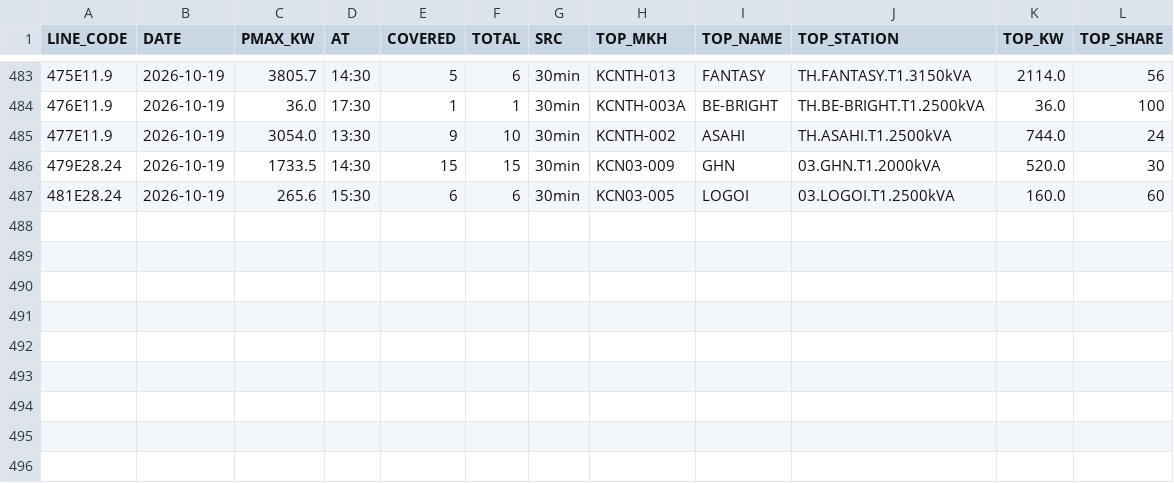
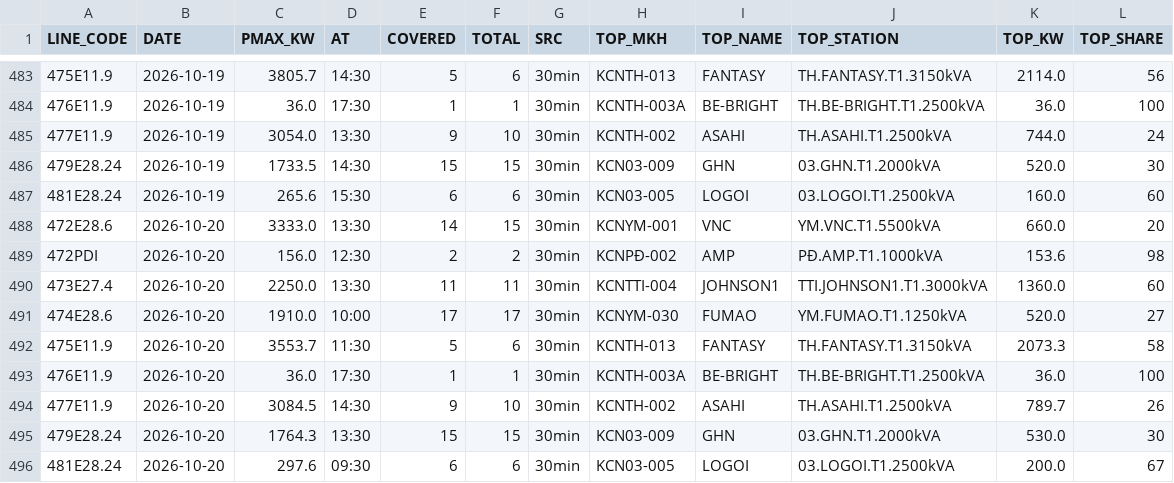
Before and after one commit to Gelex-Electric/shared-diary-pocketbase, a CSV file: public/pmax_line_daily.csv, drawn as a sheet; only a part is shown, gaps mark what is left out.

```diff
--- a/public/pmax_line_daily.csv
+++ b/public/pmax_line_daily.csv
@@ -487 +487,10 @@ LINE_CODE,DATE,PMAX_KW,AT,COVERED,TOTAL,SRC,TOP_MKH,TOP_NAME,TOP_STATION,TOP_KW,
 481E28.24,2026-10-19,265.6,15:30,6,6,30min,KCN03-005,LOGOI,03.LOGOI.T1.2500kVA,160.0,60
+472E28.6,2026-10-20,3333.0,13:30,14,15,30min,KCNYM-001,VNC,YM.VNC.T1.5500kVA,660.0,20
+472PDI,2026-10-20,156.0,12:30,2,2,30min,KCNPĐ-002,AMP,PĐ.AMP.T1.1000kVA,153.6,98
+473E27.4,2026-10-20,2250.0,13:30,11,11,30min,KCNTTI-004,JOHNSON1,TTI.JOHNSON1.T1.3000kVA,1360.0,60
+474E28.6,2026-10-20,1910.0,10:00,17,17,30min,KCNYM-030,FUMAO,YM.FUMAO.T1.1250kVA,520.0,27
+475E11.9,2026-10-20,3553.7,11:30,5,6,30min,KCNTH-013,FANTASY,TH.FANTASY.T1.3150kVA,2073.3,58
+476E11.9,2026-10-20,36.0,17:30,1,1,30min,KCNTH-003A,BE-BRIGHT,TH.BE-BRIGHT.T1.2500kVA,36.0,100
+477E11.9,2026-10-20,3084.5,14:30,9,10,30min,KCNTH-002,ASAHI,TH.ASAHI.T1.2500kVA,789.7,26
+479E28.24,2026-10-20,1764.3,13:30,15,15,30min,KCN03-009,GHN,03.GHN.T1.2000kVA,530.0,30
+481E28.24,2026-10-20,297.6,09:30,6,6,30min,KCN03-005,LOGOI,03.LOGOI.T1.2500kVA,200.0,67
```
Also changed, not shown: public/head_balance_daily.csv, public/pmax_daily.csv, 9 other files.
